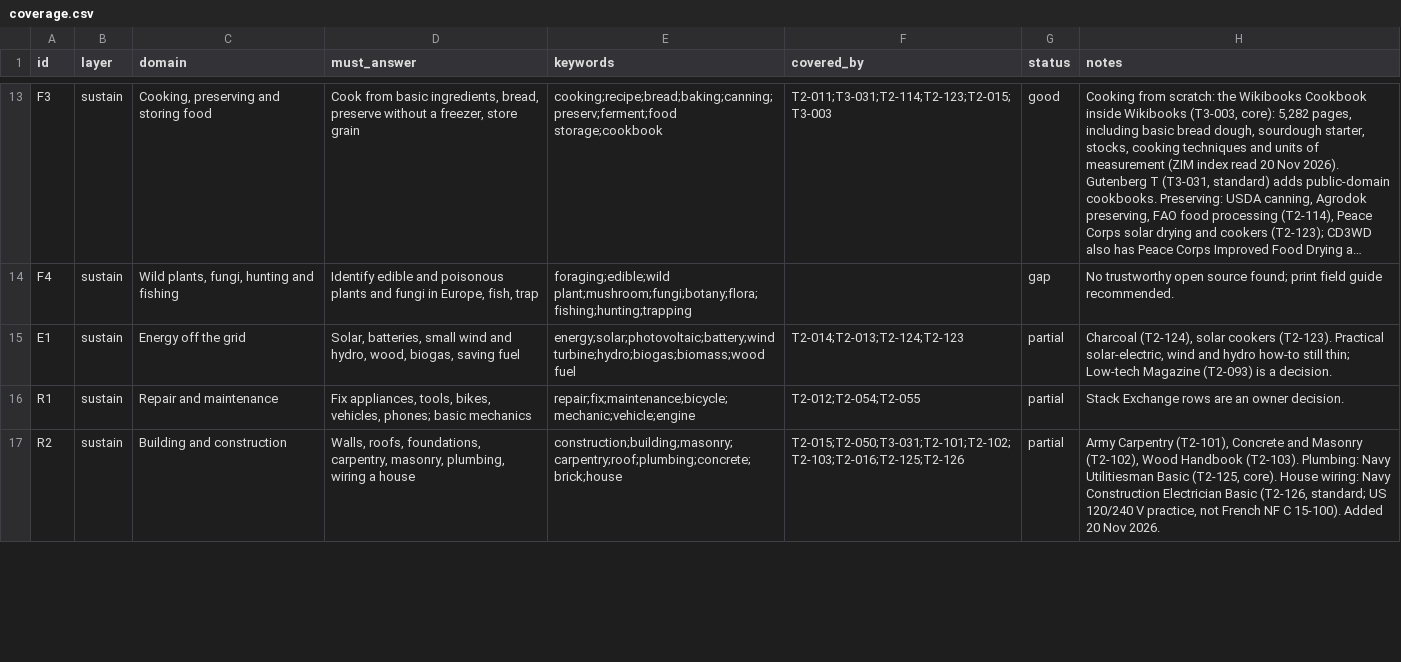
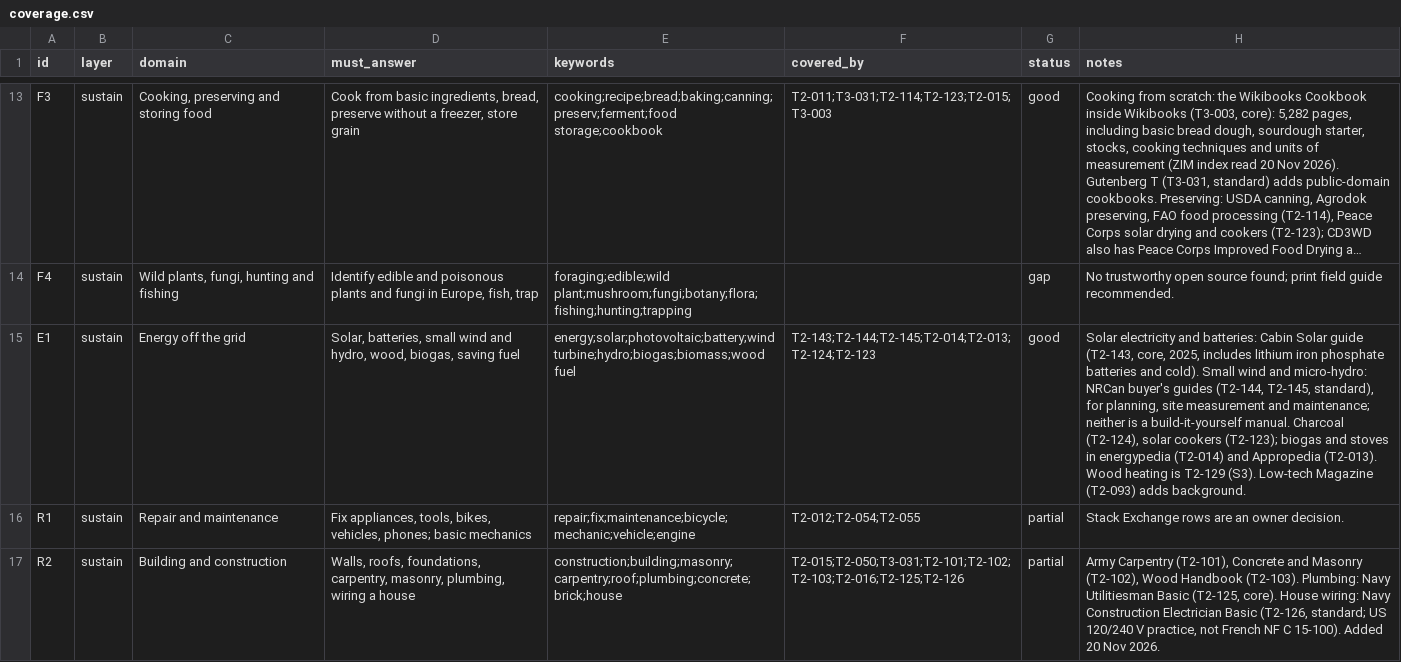
Before and after one commit to hbarakat140/knowledge-arc, a CSV file: catalog/coverage.csv, drawn as a sheet; only a part is shown, gaps mark what is left out; long unchanged cells end in …; the diff names each change by its address in the sheet, - before the commit and + after, or states it on an @@ line.

```diff
--- a/catalog/coverage.csv
+++ b/catalog/coverage.csv
-F15 (covered_by): T2-014;T2-013;T2-124;T2-123
+F15 (covered_by): T2-143;T2-144;T2-145;T2-014;T2-013;T2-124;T2-123
-G15 (status): partial
+G15 (status): good
-H15 (notes): Charcoal (T2-124), solar cookers (T2-123). Practical solar-electric, wind and hydro how-to still thin; Low-tech Magazine (T2-093) is a decision.
+H15 (notes): Solar electricity and batteries: Cabin Solar guide (T2-143, core, 2025, includes lithium iron phosphate batteries and cold). Small wind and micro-hydro: NRCan buyer's guides (T2-144, T2-145, standard), for planning, site measurement and maintenance; neither is a build-it-yourself manual. Charcoal (T2-124), solar cookers (T2-123); biogas and stoves in energypedia (T2-014) and Appropedia (T2-013). Wood heating is T2-129 (S3). Low-tech Magazine (T2-093) adds background.
```
Also changed, not shown: catalog/catalog.csv, catalog/publishers.csv, 1 other file.
